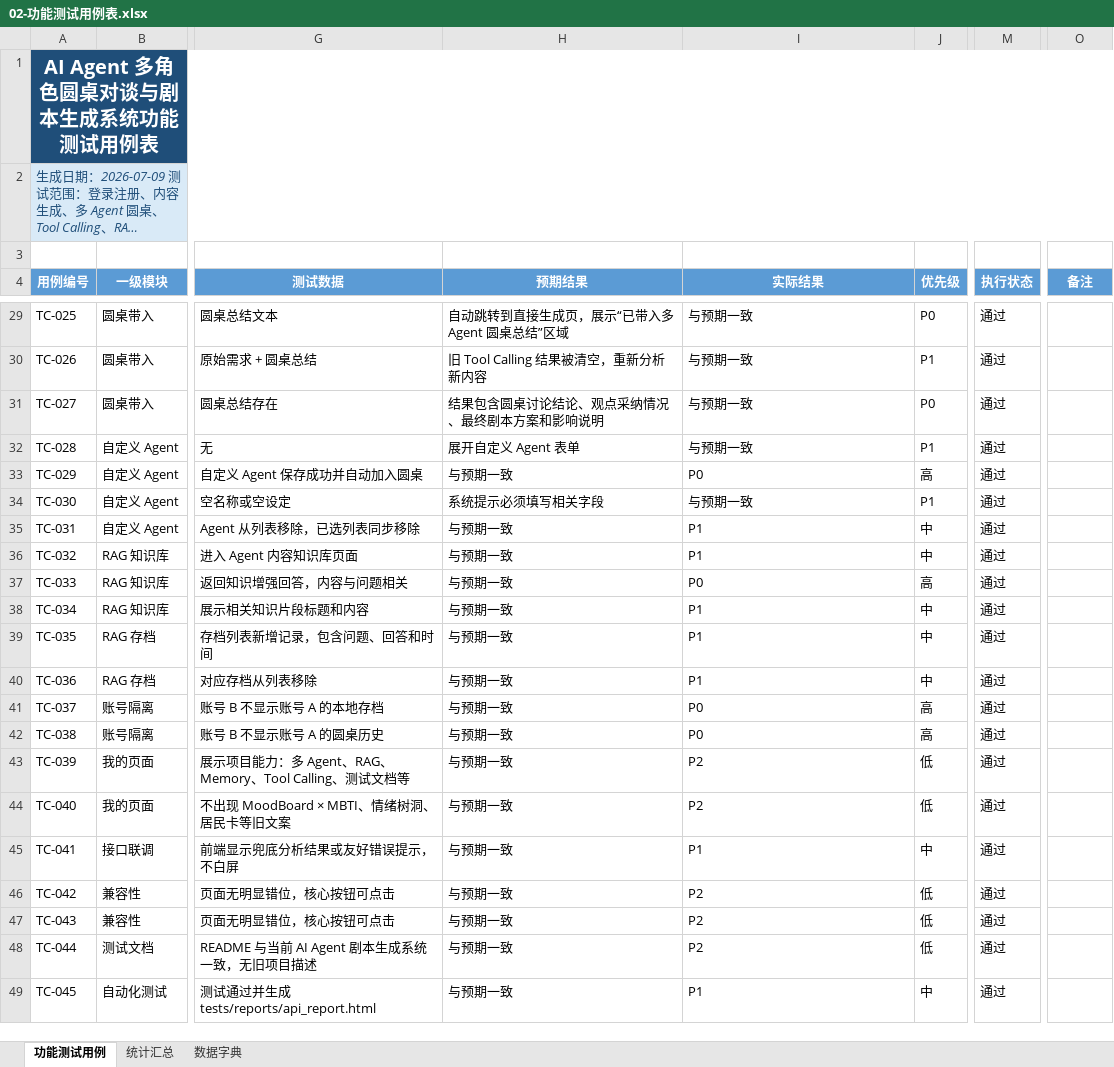
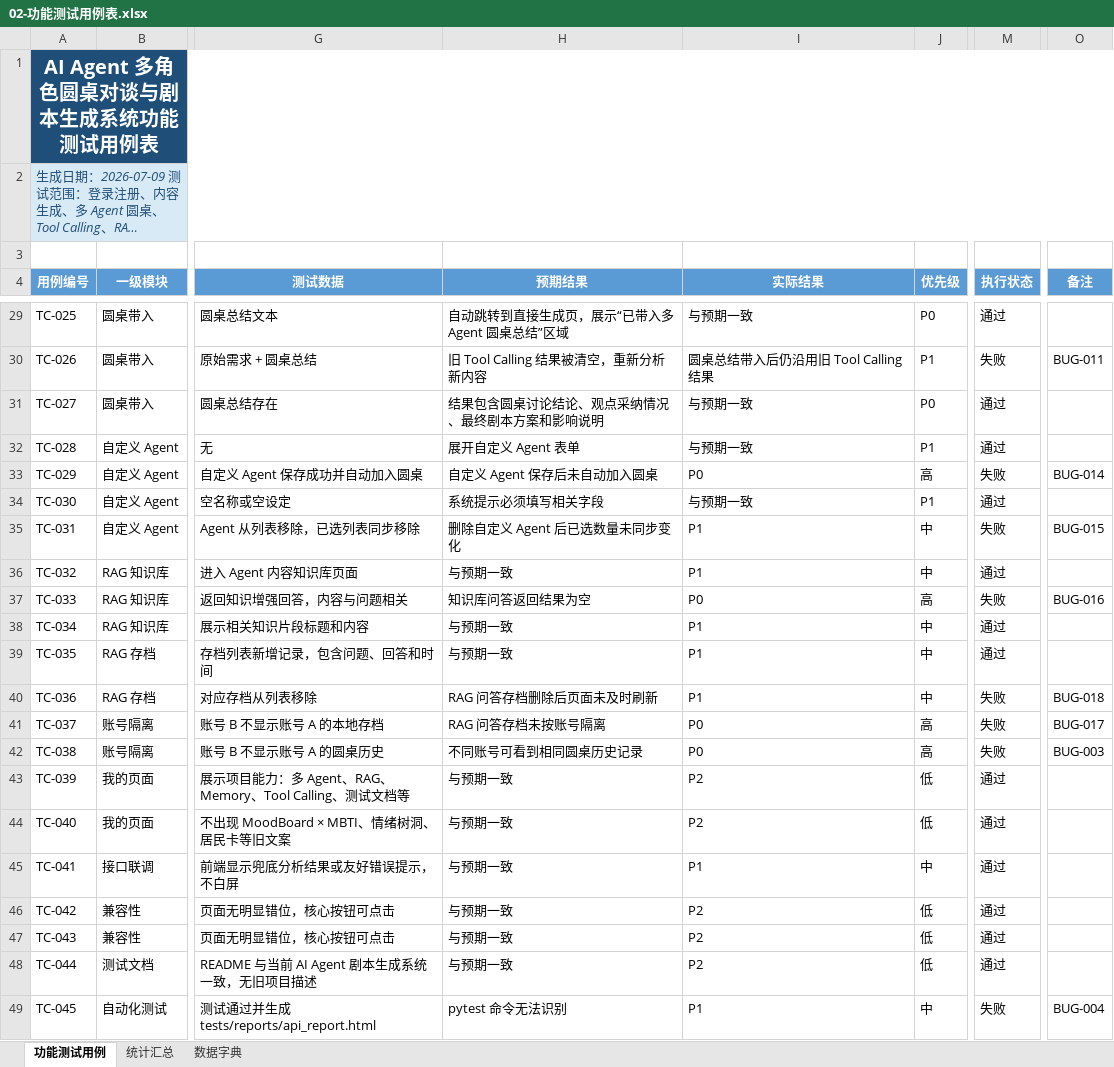
Before and after one commit to yoyofanta/AI-Agent-Roundtable, an Excel workbook: docs/02-功能测试用例表.xlsx, sheet 功能测试用例, drawn as a sheet; only a part is shown, gaps mark what is left out; long unchanged cells end in …; values as stored, in another font and other column widths than the file's, no borders; conditional formats and table styles not drawn; the diff covers the shown part only; the diff names each change by its address in the sheet, - before the commit and + after, or states it on an @@ line.

```diff
--- a/docs/02-功能测试用例表.xlsx (sheet 功能测试用例)
+++ b/docs/02-功能测试用例表.xlsx (sheet 功能测试用例)
-I30 (实际结果): 与预期一致
+I30 (实际结果): 圆桌总结带入后仍沿用旧 Tool Calling 结果
-M30 (执行状态): 通过
+M30 (执行状态): 失败
-O30 (备注): (empty)
+O30 (备注): BUG-011
-H33 (预期结果): 与预期一致
+H33 (预期结果): 自定义 Agent 保存后未自动加入圆桌
-M33 (执行状态): 通过
+M33 (执行状态): 失败
-O33 (备注): (empty)
+O33 (备注): BUG-014
-H35 (预期结果): 与预期一致
+H35 (预期结果): 删除自定义 Agent 后已选数量未同步变化
-M35 (执行状态): 通过
+M35 (执行状态): 失败
-O35 (备注): (empty)
+O35 (备注): BUG-015
-H37 (预期结果): 与预期一致
+H37 (预期结果): 知识库问答返回结果为空
-M37 (执行状态): 通过
+M37 (执行状态): 失败
-O37 (备注): (empty)
+O37 (备注): BUG-016
-H40 (预期结果): 与预期一致
+H40 (预期结果): RAG 问答存档删除后页面未及时刷新
-M40:M42 (执行状态): 通过
+M40:M42 (执行状态): 失败
-O40 (备注): (empty)
+O40 (备注): BUG-018
-H41 (预期结果): 与预期一致
+H41 (预期结果): RAG 问答存档未按账号隔离
-O41 (备注): (empty)
+O41 (备注): BUG-017
-H42 (预期结果): 与预期一致
+H42 (预期结果): 不同账号可看到相同圆桌历史记录
-O42 (备注): (empty)
+O42 (备注): BUG-003
-H49 (预期结果): 与预期一致
+H49 (预期结果): pytest 命令无法识别
-M49 (执行状态): 通过
+M49 (执行状态): 失败
-O49 (备注): (empty)
+O49 (备注): BUG-004
```
Also changed, not shown: 29 edited cells elsewhere in this sheet, sheet 统计汇总, formulas that keep their value, docs/03-Bug记录表.xlsx, 3 other files.
